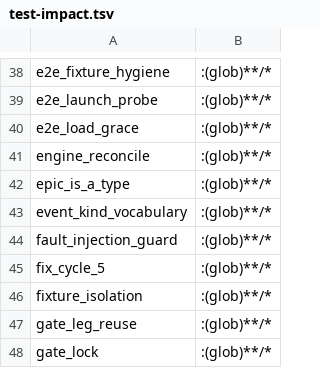
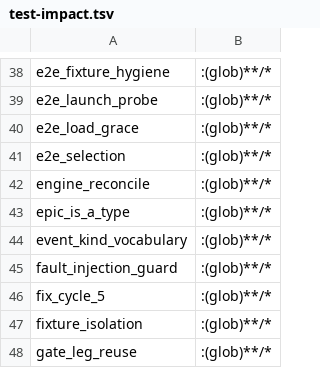
Before and after one commit to mikeydotio/storyhook, a TSV file: scripts/test-impact.tsv, drawn as a sheet; only a part is shown, gaps mark what is left out; the shorter side is filled out with more unchanged rows.

Commit message:
fix(e2e): refuse a failed Playwright listing instead of skipping it
scripts/run-e2e.sh asked `playwright --list` whether a project selects a
test under the caller's filter, then discarded stderr and the exit status
and read the answer as text. Playwright prints the identical
`Total: 0 tests in 0 files` when a filter matches nothing and when any
selected spec fails to load, so a load error, an unknown flag, or a config
that would not evaluate was reported as "selects no tests -- skipping",
emitted as `skipped`, and the run exited 0 having executed nothing.

Measured on the pinned Playwright 1.63.0: under `--pass-with-no-tests`
Playwright's own exit status separates the two -- an empty selection exits
0, a load error / bad flag / bad project exits 1 -- so no error-message
text is matched. The decision now lives in scripts/e2e-selection.sh, a
sourced library, so it can be proved with a fake playwright rather than by
inspection: a failed invocation is refused with Playwright's stderr
replayed verbatim (the spec that would not load is named), a successful
listing with no readable `Total:` line is refused rather than read as zero,
and only a listing that happened and selected nothing skips.

The four-positional-filter suspicion in the story is refuted: Playwright
ORs plain regexes, and the story's exact command lists 34 tests on this
tree and on both commits of the branch it was found on. The only mechanism
producing that output is a selected spec failing to load.

tests/e2e_selection.rs drives the tracked library (symlinked) with a fake
playwright recording its argv, and fences the runner: one probe, through
the library, `|| list_status=$?`, no bare `--list`. The measured Playwright
version is pinned against e2e/package.json so an upgrade must re-run the
matrix in the library's header. tests/e2e_launch_probe.rs is re-anchored
on the library call, since the `--list` flags moved out of the runner.

Story: SH-625

```diff
--- a/scripts/test-impact.tsv
+++ b/scripts/test-impact.tsv
@@ -40,2 +40,3 @@ e2e_launch_probe	:(glob)**/*
 e2e_load_grace	:(glob)**/*
+e2e_selection	:(glob)**/*
 engine_reconcile	:(glob)**/*
```
Also changed, not shown: 4 other files.
